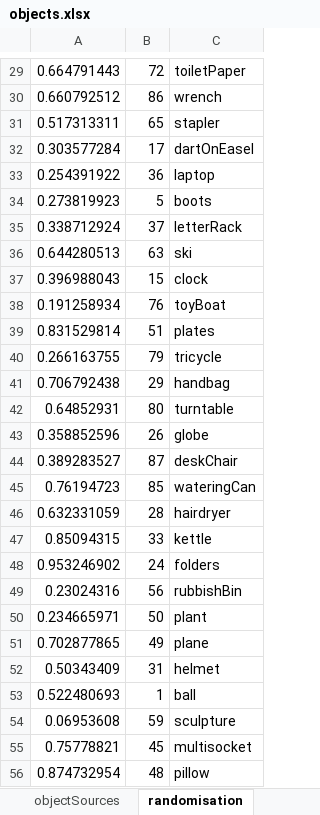
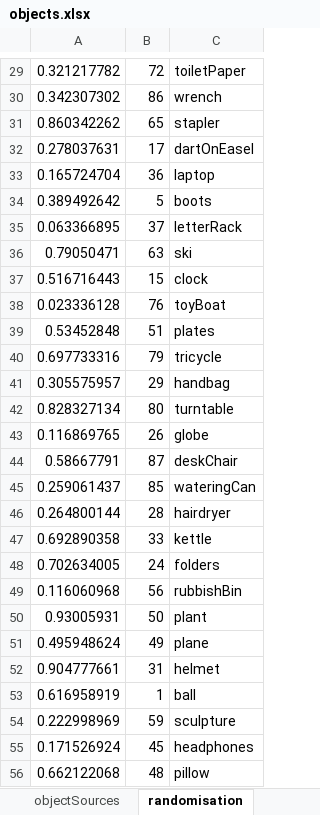
Before and after one commit to JAQuent/boundaryVR, an Excel workbook: experiments/Exp2/r_supportFiles/objects.xlsx, sheet randomisation, drawn as a sheet; only a part is shown, gaps mark what is left out; values as stored, in another font and other column widths than the file's, no borders; the diff covers the shown part only; the diff names each change by its address in the sheet, - before the commit and + after, or states it on an @@ line.

```diff
--- a/experiments/Exp2/r_supportFiles/objects.xlsx (sheet randomisation)
+++ b/experiments/Exp2/r_supportFiles/objects.xlsx (sheet randomisation)
-A29: 0.664791443
+A29: 0.321217782
-A30: 0.660792512
+A30: 0.342307302
-A31: 0.517313311
+A31: 0.860342262
-A32: 0.303577284
+A32: 0.278037631
-A33: 0.254391922
+A33: 0.165724704
-A34: 0.273819923
+A34: 0.389492642
-A35: 0.338712924
+A35: 0.063366895
-A36: 0.644280513
+A36: 0.79050471
-A37: 0.396988043
+A37: 0.516716443
-A38: 0.191258934
+A38: 0.023336128
-A39: 0.831529814
+A39: 0.53452848
-A40: 0.266163755
+A40: 0.697733316
-A41: 0.706792438
+A41: 0.305575957
-A42: 0.64852931
+A42: 0.828327134
-A43: 0.358852596
+A43: 0.116869765
-A44: 0.389283527
+A44: 0.58667791
-A45: 0.76194723
+A45: 0.259061437
-A46: 0.632331059
+A46: 0.264800144
-A47: 0.85094315
+A47: 0.692890358
-A48: 0.953246902
+A48: 0.702634005
-A49: 0.23024316
+A49: 0.116060968
-A50: 0.234665971
+A50: 0.93005931
-A51: 0.702877865
+A51: 0.495948624
-A52: 0.50343409
+A52: 0.904777661
-A53: 0.522480693
+A53: 0.616958919
-A54: 0.06953608
+A54: 0.222998969
-A55: 0.75778821
+A55: 0.171526924
-C55: multisocket
+C55: headphones
-A56: 0.874732954
+A56: 0.662122068
```
Also changed, not shown: 60 edited cells elsewhere in this sheet, 3 other files.
